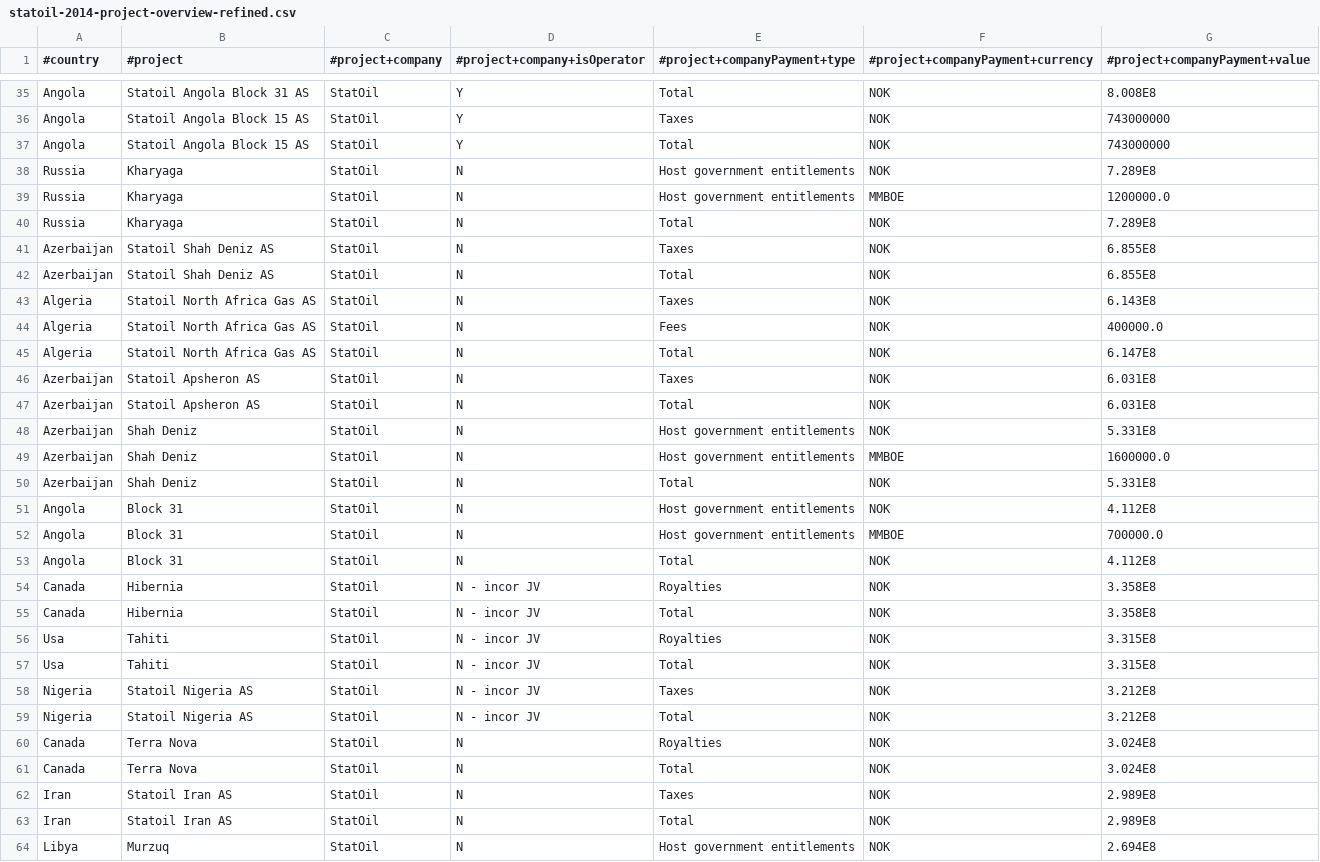
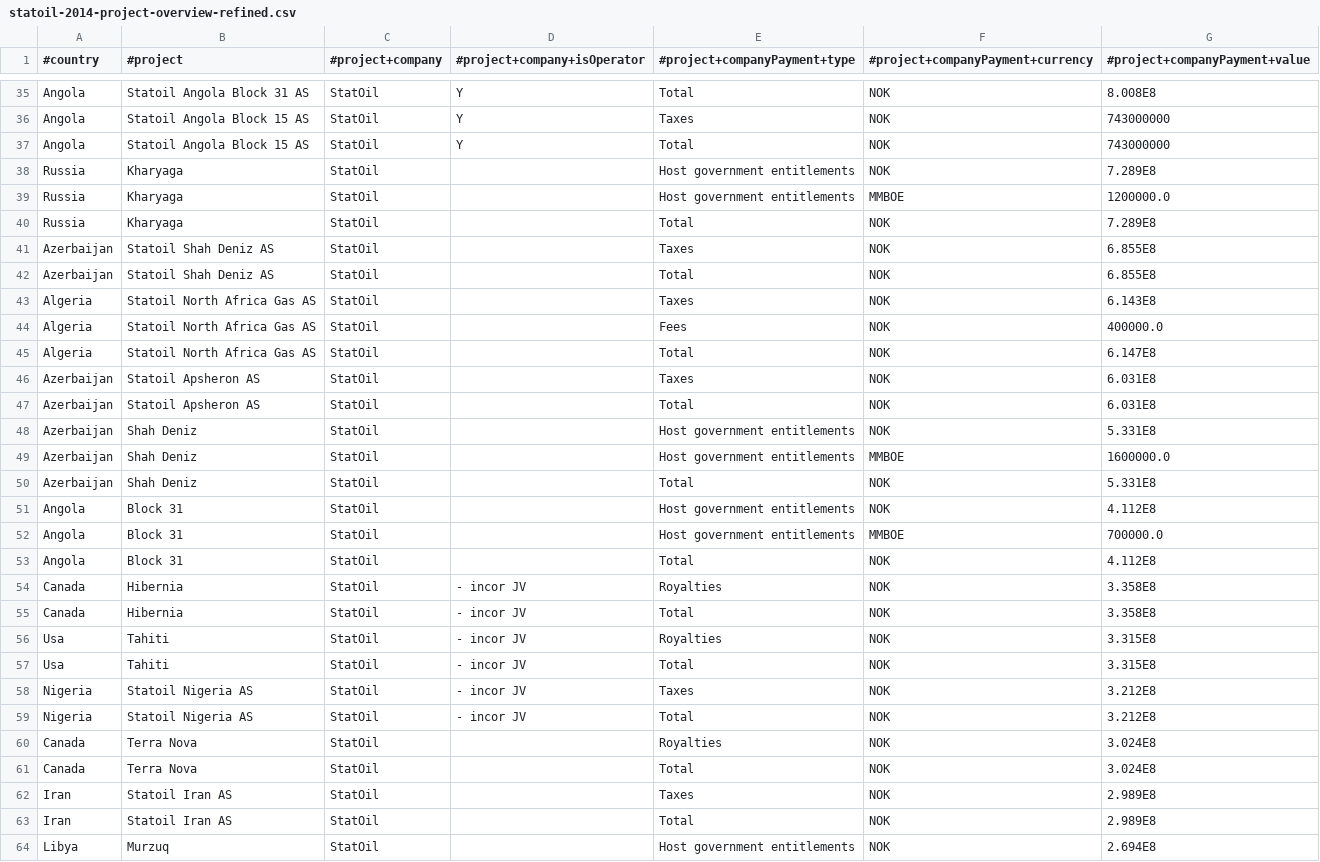
Before and after one commit to NRGI/resource-projects-etl, a CSV file: process/statoil/sources/statoil-2014-project-overview-refined.csv, drawn as a sheet; only a part is shown, gaps mark what is left out; the diff covers the shown part only.

Commit message:
Updated Statoil and EITI Conversions

```diff
--- a/process/statoil/sources/statoil-2014-project-overview-refined.csv
+++ b/process/statoil/sources/statoil-2014-project-overview-refined.csv
@@ -37,28 +37,28 @@ Angola,Statoil Angola Block 15 AS,StatOil,Y,Taxes,NOK,743000000
 Angola,Statoil Angola Block 15 AS,StatOil,Y,Total,NOK,743000000
-Russia,Kharyaga,StatOil,N,Host government entitlements,NOK,7.289E8
-Russia,Kharyaga,StatOil,N,Host government entitlements,MMBOE,1200000.0
-Russia,Kharyaga,StatOil,N,Total,NOK,7.289E8
-Azerbaijan,Statoil Shah Deniz AS,StatOil,N,Taxes,NOK,6.855E8
-Azerbaijan,Statoil Shah Deniz AS,StatOil,N,Total,NOK,6.855E8
-Algeria,Statoil North Africa Gas AS,StatOil,N,Taxes,NOK,6.143E8
-Algeria,Statoil North Africa Gas AS,StatOil,N,Fees,NOK,400000.0
-Algeria,Statoil North Africa Gas AS,StatOil,N,Total,NOK,6.147E8
-Azerbaijan,Statoil Apsheron AS,StatOil,N,Taxes,NOK,6.031E8
-Azerbaijan,Statoil Apsheron AS,StatOil,N,Total,NOK,6.031E8
-Azerbaijan,Shah Deniz,StatOil,N,Host government entitlements,NOK,5.331E8
-Azerbaijan,Shah Deniz,StatOil,N,Host government entitlements,MMBOE,1600000.0
-Azerbaijan,Shah Deniz,StatOil,N,Total,NOK,5.331E8
-Angola,Block 31,StatOil,N,Host government entitlements,NOK,4.112E8
-Angola,Block 31,StatOil,N,Host government entitlements,MMBOE,700000.0
-Angola,Block 31,StatOil,N,Total,NOK,4.112E8
-Canada,Hibernia,StatOil,N - incor JV,Royalties,NOK,3.358E8
-Canada,Hibernia,StatOil,N - incor JV,Total,NOK,3.358E8
-Usa,Tahiti,StatOil,N - incor JV,Royalties,NOK,3.315E8
-Usa,Tahiti,StatOil,N - incor JV,Total,NOK,3.315E8
-Nigeria,Statoil Nigeria AS,StatOil,N - incor JV,Taxes,NOK,3.212E8
-Nigeria,Statoil Nigeria AS,StatOil,N - incor JV,Total,NOK,3.212E8
-Canada,Terra Nova,StatOil,N,Royalties,NOK,3.024E8
-Canada,Terra Nova,StatOil,N,Total,NOK,3.024E8
-Iran,Statoil Iran AS,StatOil,N,Taxes,NOK,2.989E8
-Iran,Statoil Iran AS,StatOil,N,Total,NOK,2.989E8
-Libya,Murzuq,StatOil,N,Host government entitlements,NOK,2.694E8
+Russia,Kharyaga,StatOil,,Host government entitlements,NOK,7.289E8
+Russia,Kharyaga,StatOil,,Host government entitlements,MMBOE,1200000.0
+Russia,Kharyaga,StatOil,,Total,NOK,7.289E8
+Azerbaijan,Statoil Shah Deniz AS,StatOil,,Taxes,NOK,6.855E8
+Azerbaijan,Statoil Shah Deniz AS,StatOil,,Total,NOK,6.855E8
+Algeria,Statoil North Africa Gas AS,StatOil,,Taxes,NOK,6.143E8
+Algeria,Statoil North Africa Gas AS,StatOil,,Fees,NOK,400000.0
+Algeria,Statoil North Africa Gas AS,StatOil,,Total,NOK,6.147E8
+Azerbaijan,Statoil Apsheron AS,StatOil,,Taxes,NOK,6.031E8
+Azerbaijan,Statoil Apsheron AS,StatOil,,Total,NOK,6.031E8
+Azerbaijan,Shah Deniz,StatOil,,Host government entitlements,NOK,5.331E8
+Azerbaijan,Shah Deniz,StatOil,,Host government entitlements,MMBOE,1600000.0
+Azerbaijan,Shah Deniz,StatOil,,Total,NOK,5.331E8
+Angola,Block 31,StatOil,,Host government entitlements,NOK,4.112E8
+Angola,Block 31,StatOil,,Host government entitlements,MMBOE,700000.0
+Angola,Block 31,StatOil,,Total,NOK,4.112E8
+Canada,Hibernia,StatOil, - incor JV,Royalties,NOK,3.358E8
+Canada,Hibernia,StatOil, - incor JV,Total,NOK,3.358E8
+Usa,Tahiti,StatOil, - incor JV,Royalties,NOK,3.315E8
+Usa,Tahiti,StatOil, - incor JV,Total,NOK,3.315E8
+Nigeria,Statoil Nigeria AS,StatOil, - incor JV,Taxes,NOK,3.212E8
+Nigeria,Statoil Nigeria AS,StatOil, - incor JV,Total,NOK,3.212E8
+Canada,Terra Nova,StatOil,,Royalties,NOK,3.024E8
+Canada,Terra Nova,StatOil,,Total,NOK,3.024E8
+Iran,Statoil Iran AS,StatOil,,Taxes,NOK,2.989E8
+Iran,Statoil Iran AS,StatOil,,Total,NOK,2.989E8
+Libya,Murzuq,StatOil,,Host government entitlements,NOK,2.694E8
```
Also changed, not shown: 19 edited cells elsewhere in this file, 4 other files.
